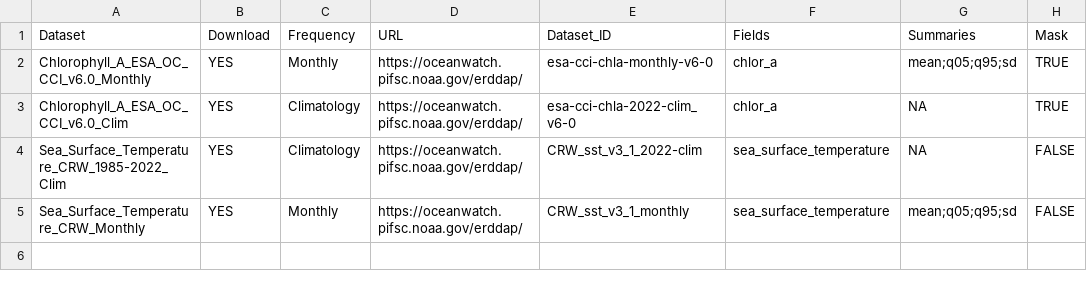
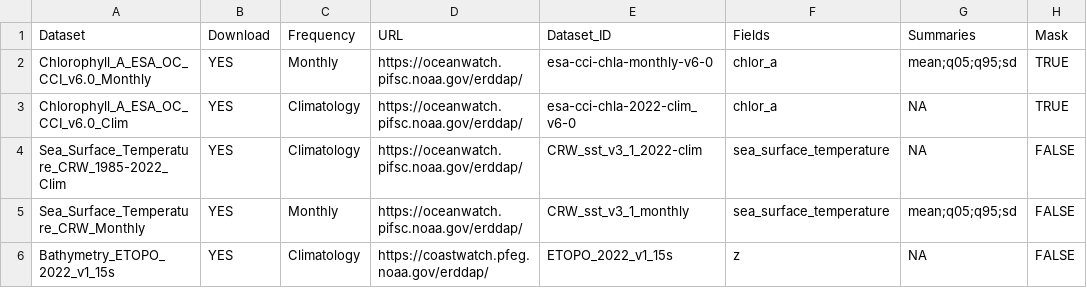
Before and after one commit to krtanaka/eds_workshop, a CSV file: data/EDS_parameters.csv, drawn as a sheet.

```diff
--- a/data/EDS_parameters.csv
+++ b/data/EDS_parameters.csv
@@ -5 +5,2 @@ Sea_Surface_Temperature_CRW_1985-2022_Clim,YES,Climatology,https://oceanwatch.pi
 Sea_Surface_Temperature_CRW_Monthly,YES,Monthly,https://oceanwatch.pifsc.noaa.gov/erddap/,CRW_sst_v3_1_monthly,sea_surface_temperature,mean;q05;q95;sd,FALSE
+Bathymetry_ETOPO_2022_v1_15s,YES,Climatology,https://coastwatch.pfeg.noaa.gov/erddap/,ETOPO_2022_v1_15s,z,NA,FALSE
```
Also changed, not shown: data/Bounding_Boxes.csv, 1 other file.
